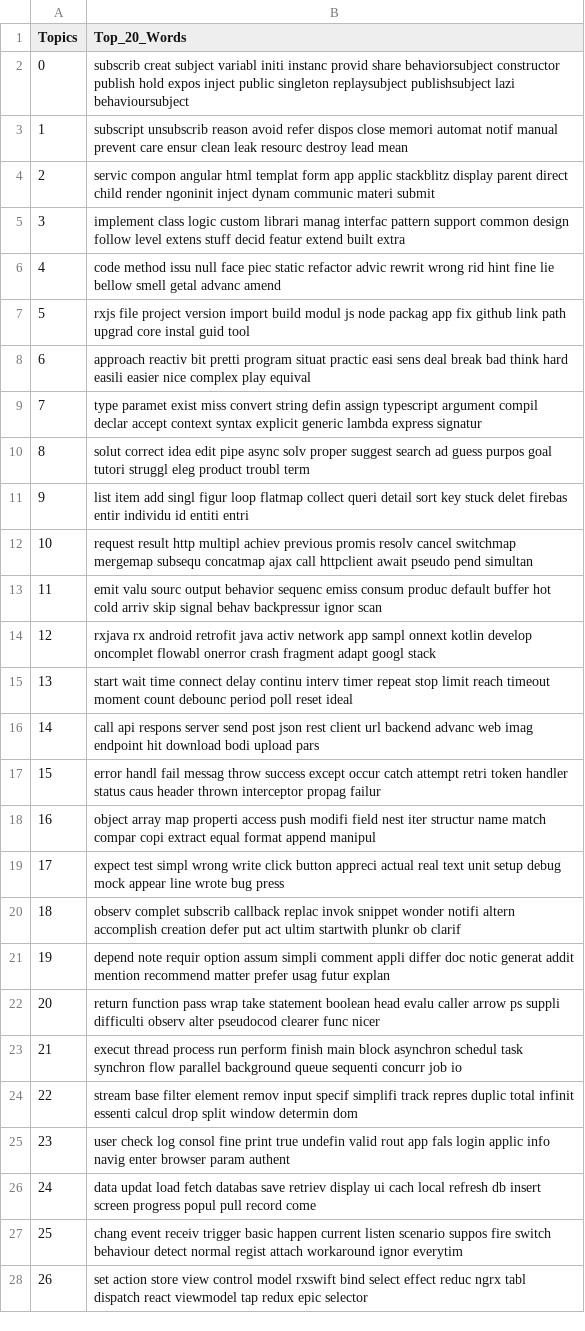
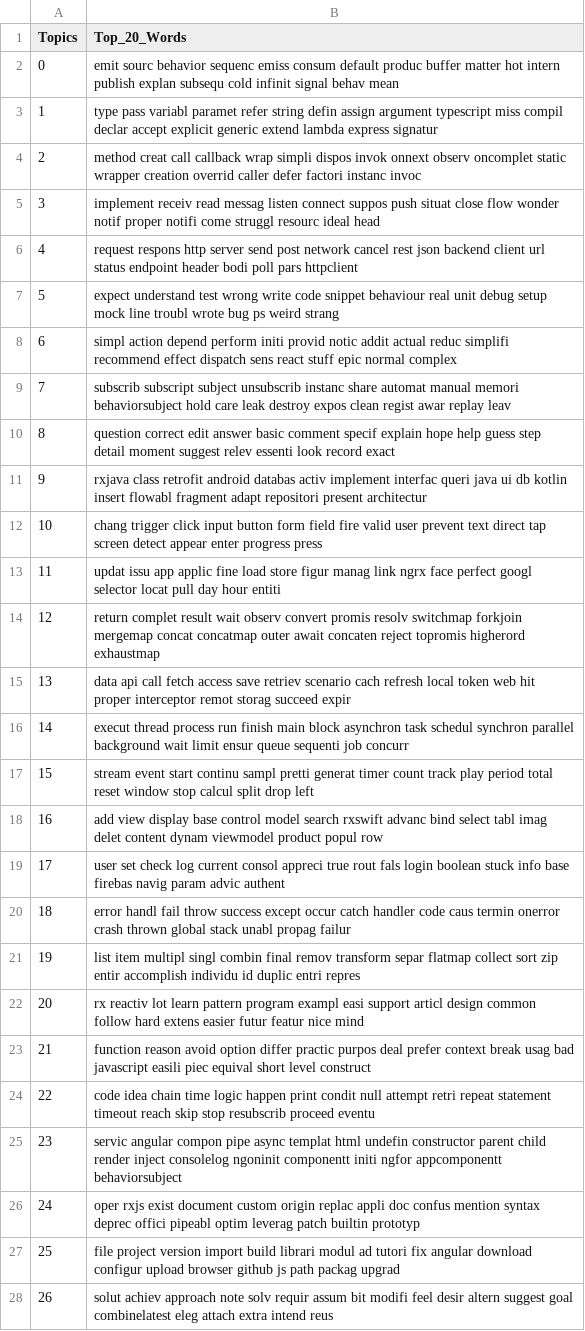
Before and after one commit to carloszimm/so-mining-msr22, a CSV file: assets/lda-results/all_withAnswers/Body/29/all_withAnswers_topicdist_29_Body - topwords.csv, drawn as a sheet; only a part is shown; the diff covers the shown part only; the diff names each change by its address in the sheet, - before the commit and + after, or states it on an @@ line.

```diff
--- a/assets/lda-results/all_withAnswers/Body/29/all_withAnswers_topicdist_29_Body - topwords.csv
+++ b/assets/lda-results/all_withAnswers/Body/29/all_withAnswers_topicdist_29_Body - topwords.csv
-B2 (Top_20_Words): subscrib creat subject variabl initi instanc provid share behaviorsubject constructor publish hold expos inject public singleton replaysubject publishsubject lazi behavioursubject
+B2 (Top_20_Words): emit sourc behavior sequenc emiss consum default produc buffer matter hot intern publish explan subsequ cold infinit signal behav mean
-B3 (Top_20_Words): subscript unsubscrib reason avoid refer dispos close memori automat notif manual prevent care ensur clean leak resourc destroy lead mean
+B3 (Top_20_Words): type pass variabl paramet refer string defin assign argument typescript miss compil declar accept explicit generic extend lambda express signatur
-B4 (Top_20_Words): servic compon angular html templat form app applic stackblitz display parent direct child render ngoninit inject dynam communic materi submit
+B4 (Top_20_Words): method creat call callback wrap simpli dispos invok onnext observ oncomplet static wrapper creation overrid caller defer factori instanc invoc
-B5 (Top_20_Words): implement class logic custom librari manag interfac pattern support common design follow level extens stuff decid featur extend built extra
+B5 (Top_20_Words): implement receiv read messag listen connect suppos push situat close flow wonder notif proper notifi come struggl resourc ideal head
-B6 (Top_20_Words): code method issu null face piec static refactor advic rewrit wrong rid hint fine lie bellow smell getal advanc amend
+B6 (Top_20_Words): request respons http server send post network cancel rest json backend client url status endpoint header bodi poll pars httpclient
-B7 (Top_20_Words): rxjs file project version import build modul js node packag app fix github link path upgrad core instal guid tool
+B7 (Top_20_Words): expect understand test wrong write code snippet behaviour real unit debug setup mock line troubl wrote bug ps weird strang
-B8 (Top_20_Words): approach reactiv bit pretti program situat practic easi sens deal break bad think hard easili easier nice complex play equival
+B8 (Top_20_Words): simpl action depend perform initi provid notic addit actual reduc simplifi recommend effect dispatch sens react stuff epic normal complex
-B9 (Top_20_Words): type paramet exist miss convert string defin assign typescript argument compil declar accept context syntax explicit generic lambda express signatur
+B9 (Top_20_Words): subscrib subscript subject unsubscrib instanc share automat manual memori behaviorsubject hold care leak destroy expos clean regist awar replay leav
-B10 (Top_20_Words): solut correct idea edit pipe async solv proper suggest search ad guess purpos goal tutori struggl eleg product troubl term
+B10 (Top_20_Words): question correct edit answer basic comment specif explain hope help guess step detail moment suggest relev essenti look record exact
-B11 (Top_20_Words): list item add singl figur loop flatmap collect queri detail sort key stuck delet firebas entir individu id entiti entri
+B11 (Top_20_Words): rxjava class retrofit android databas activ implement interfac queri java ui db kotlin insert flowabl fragment adapt repositori present architectur
-B12 (Top_20_Words): request result http multipl achiev previous promis resolv cancel switchmap mergemap subsequ concatmap ajax call httpclient await pseudo pend simultan
+B12 (Top_20_Words): chang trigger click input button form field fire valid user prevent text direct tap screen detect appear enter progress press
-B13 (Top_20_Words): emit valu sourc output behavior sequenc emiss consum produc default buffer hot cold arriv skip signal behav backpressur ignor scan
+B13 (Top_20_Words): updat issu app applic fine load store figur manag link ngrx face perfect googl selector locat pull day hour entiti
-B14 (Top_20_Words): rxjava rx android retrofit java activ network app sampl onnext kotlin develop oncomplet flowabl onerror crash fragment adapt googl stack
+B14 (Top_20_Words): return complet result wait observ convert promis resolv switchmap forkjoin mergemap concat concatmap outer await concaten reject topromis higherord exhaustmap
-B15 (Top_20_Words): start wait time connect delay continu interv timer repeat stop limit reach timeout moment count debounc period poll reset ideal
+B15 (Top_20_Words): data api call fetch access save retriev scenario cach refresh local token web hit proper interceptor remot storag succeed expir
-B16 (Top_20_Words): call api respons server send post json rest client url backend advanc web imag endpoint hit download bodi upload pars
+B16 (Top_20_Words): execut thread process run finish main block asynchron task schedul synchron parallel background wait limit ensur queue sequenti job concurr
-B17 (Top_20_Words): error handl fail messag throw success except occur catch attempt retri token handler status caus header thrown interceptor propag failur
+B17 (Top_20_Words): stream event start continu sampl pretti generat timer count track play period total reset window stop calcul split drop left
-B18 (Top_20_Words): object array map properti access push modifi field nest iter structur name match compar copi extract equal format append manipul
+B18 (Top_20_Words): add view display base control model search rxswift advanc bind select tabl imag delet content dynam viewmodel product popul row
-B19 (Top_20_Words): expect test simpl wrong write click button appreci actual real text unit setup debug mock appear line wrote bug press
+B19 (Top_20_Words): user set check log current consol appreci true rout fals login boolean stuck info base firebas navig param advic authent
-B20 (Top_20_Words): observ complet subscrib callback replac invok snippet wonder notifi altern accomplish creation defer put act ultim startwith plunkr ob clarif
+B20 (Top_20_Words): error handl fail throw success except occur catch handler code caus termin onerror crash thrown global stack unabl propag failur
-B21 (Top_20_Words): depend note requir option assum simpli comment appli differ doc notic generat addit mention recommend matter prefer usag futur explan
+B21 (Top_20_Words): list item multipl singl combin final remov transform separ flatmap collect sort zip entir accomplish individu id duplic entri repres
-B22 (Top_20_Words): return function pass wrap take statement boolean head evalu caller arrow ps suppli difficulti observ alter pseudocod clearer func nicer
+B22 (Top_20_Words): rx reactiv lot learn pattern program exampl easi support articl design common follow hard extens easier futur featur nice mind
-B23 (Top_20_Words): execut thread process run perform finish main block asynchron schedul task synchron flow parallel background queue sequenti concurr job io
+B23 (Top_20_Words): function reason avoid option differ practic purpos deal prefer context break usag bad javascript easili piec equival short level construct
-B24 (Top_20_Words): stream base filter element remov input specif simplifi track repres duplic total infinit essenti calcul drop split window determin dom
+B24 (Top_20_Words): code idea chain time logic happen print condit null attempt retri repeat statement timeout reach skip stop resubscrib proceed eventu
-B25 (Top_20_Words): user check log consol fine print true undefin valid rout app fals login applic info navig enter browser param authent
+B25 (Top_20_Words): servic angular compon pipe async templat html undefin constructor parent child render inject consolelog ngoninit componentt initi ngfor appcomponentt behaviorsubject
-B26 (Top_20_Words): data updat load fetch databas save retriev display ui cach local refresh db insert screen progress popul pull record come
+B26 (Top_20_Words): oper rxjs exist document custom origin replac appli doc confus mention syntax deprec offici pipeabl optim leverag patch builtin prototyp
-B27 (Top_20_Words): chang event receiv trigger basic happen current listen scenario suppos fire switch behaviour detect normal regist attach workaround ignor everytim
+B27 (Top_20_Words): file project version import build librari modul ad tutori fix angular download configur upload browser github js path packag upgrad
-B28 (Top_20_Words): set action store view control model rxswift bind select effect reduc ngrx tabl dispatch react viewmodel tap redux epic selector
+B28 (Top_20_Words): solut achiev approach note solv requir assum bit modifi feel desir altern suggest goal combinelatest eleg attach extra intend reus
```
Also changed, not shown: 2 edited cells elsewhere in this file, assets/lda-results/all_withAnswers/Body/26/all_withAnswers_topicdist_26_Body - topwords.csv, assets/lda-results/all_withAnswers/Body/31/all_withAnswers_topicdist_31_Body - topwords.csv, 50 other files.
